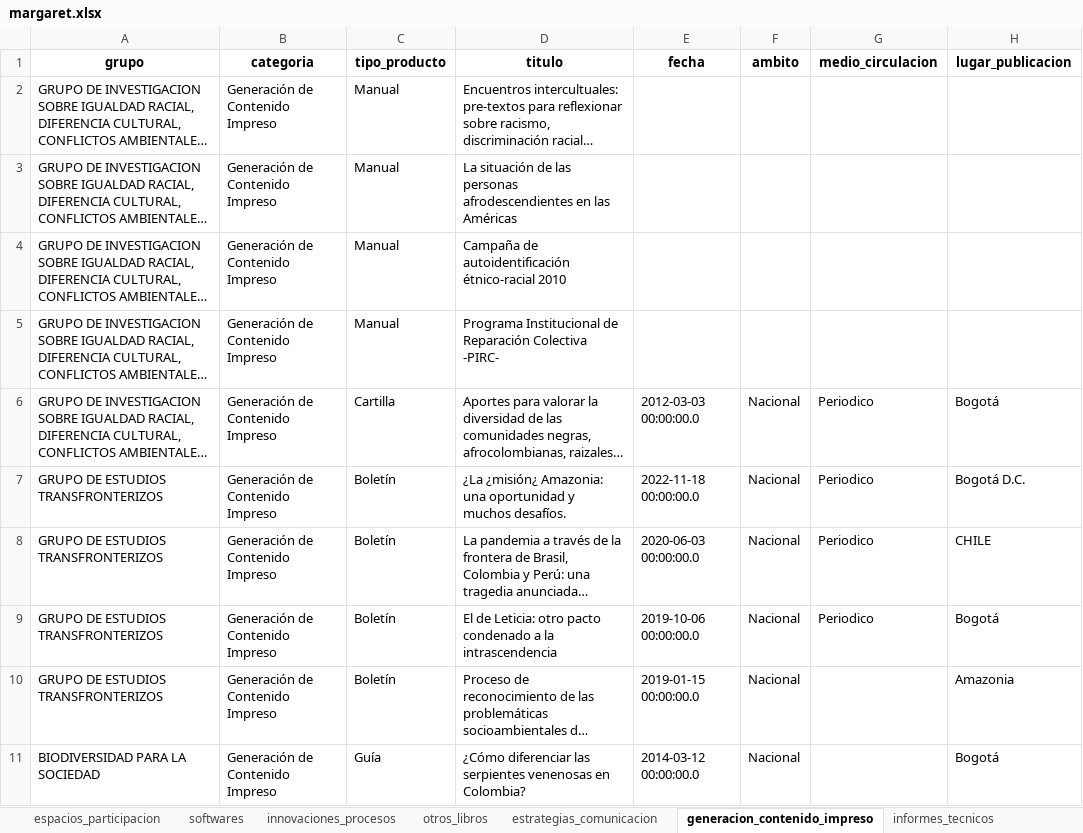
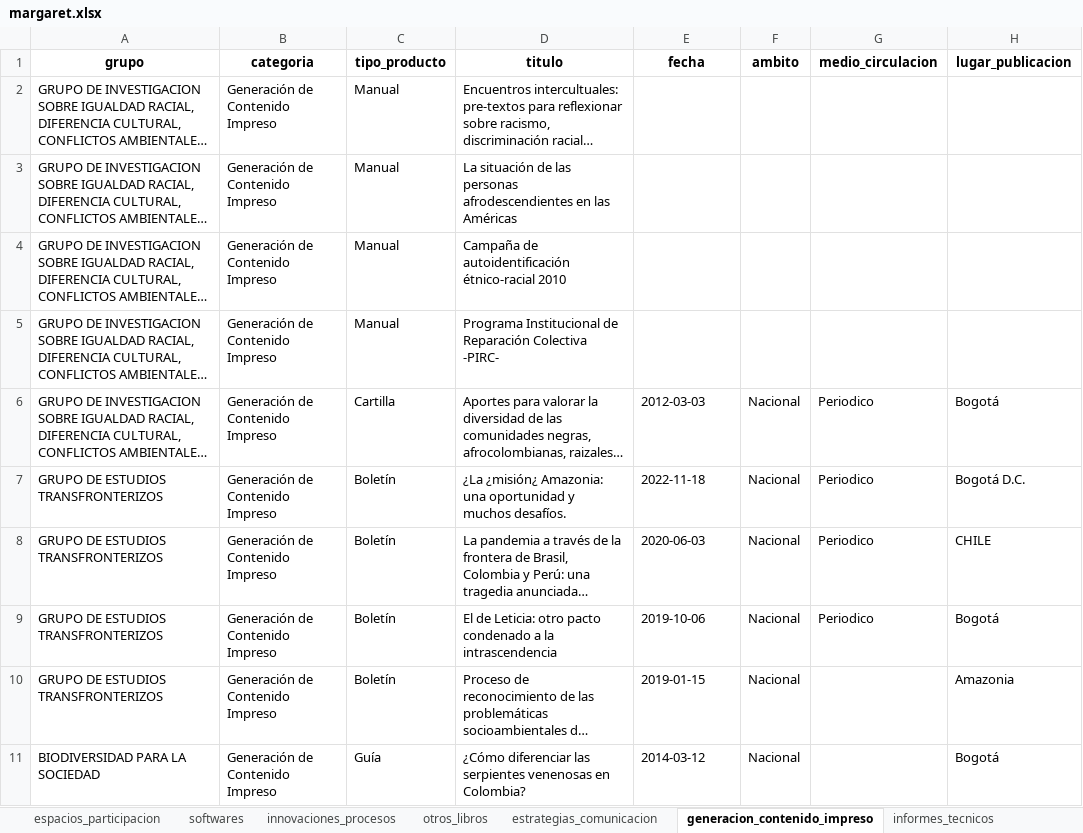
Before and after one commit to Hufrinconlo/margareth, an Excel workbook: margaret.xlsx, sheet generacion_contenido_impreso, drawn as a sheet; only a part is shown; long unchanged cells end in …; values as stored, in another font and other column widths than the file's, no borders; the diff names each change by its address in the sheet, - before the commit and + after, or states it on an @@ line.

```diff
--- a/margaret.xlsx (sheet generacion_contenido_impreso)
+++ b/margaret.xlsx (sheet generacion_contenido_impreso)
-E6 (fecha): 2012-03-03 00:00:00.0
+E6 (fecha): 2012-03-03
-E7 (fecha): 2022-11-18 00:00:00.0
+E7 (fecha): 2022-11-18
-E8 (fecha): 2020-06-03 00:00:00.0
+E8 (fecha): 2020-06-03
-E9 (fecha): 2019-10-06 00:00:00.0
+E9 (fecha): 2019-10-06
-E10 (fecha): 2019-01-15 00:00:00.0
+E10 (fecha): 2019-01-15
-E11 (fecha): 2014-03-12 00:00:00.0
+E11 (fecha): 2014-03-12
```
Also changed, not shown: sheet articulos, sheet eventos_cientificos, sheet capitulos, sheet proyectos, sheet redes_conocimiento, sheet generacion_contenido_virtual, 2 more sheets, 3 other files.
